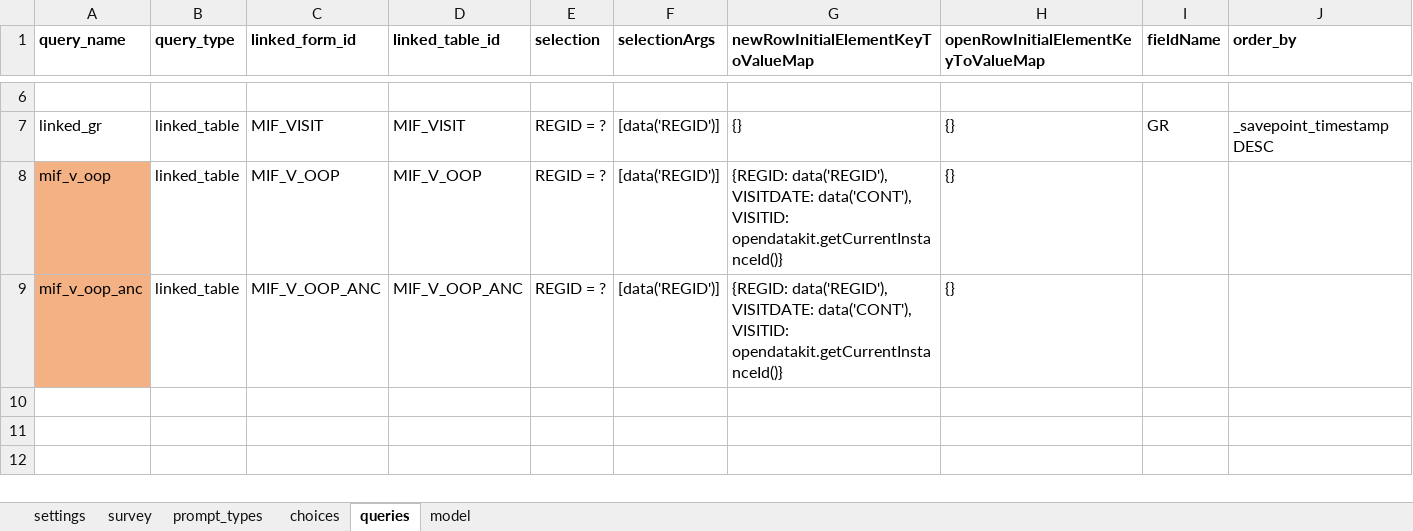
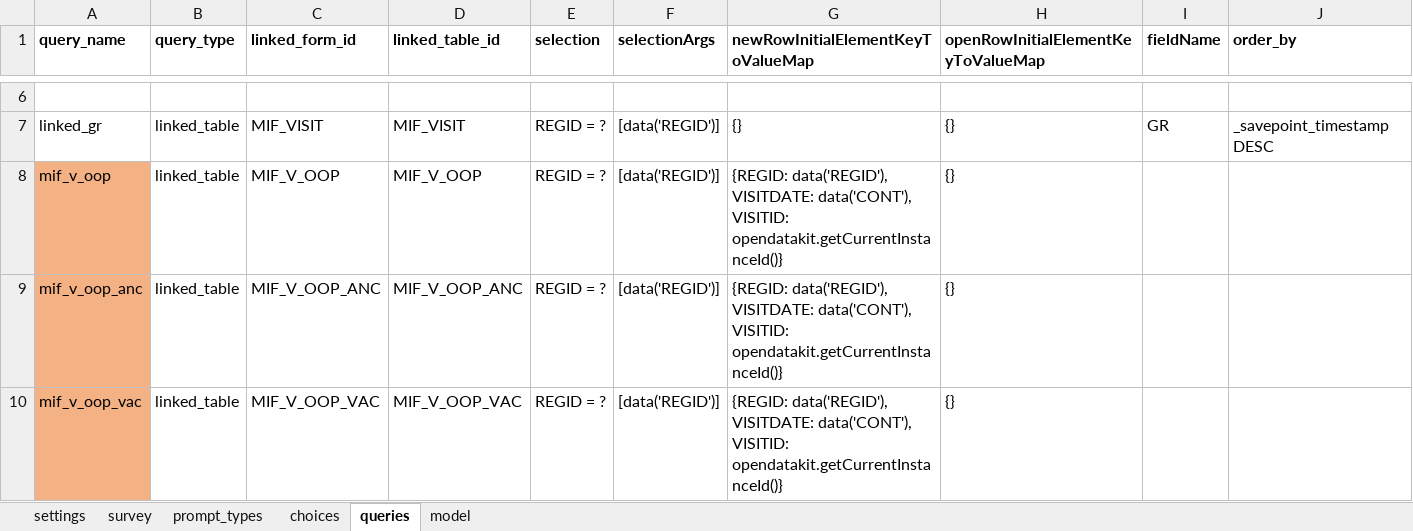
Before and after one commit to BandimHealthProject/Equipa, an Excel workbook: app/config/tables/MIF_VISIT/forms/MIF_VISIT/MIF_VISIT.xlsx, sheet queries, drawn as a sheet; only a part is shown, gaps mark what is left out; values as stored, in another font and other column widths than the file's, no borders; the diff names each change by its address in the sheet, - before the commit and + after, or states it on an @@ line.

```diff
--- a/app/config/tables/MIF_VISIT/forms/MIF_VISIT/MIF_VISIT.xlsx (sheet queries)
+++ b/app/config/tables/MIF_VISIT/forms/MIF_VISIT/MIF_VISIT.xlsx (sheet queries)
+row 10: mif_v_oop_vac | linked_table | MIF_V_OOP_VAC | MIF_V_OOP_VAC | REGID = ? | [data('REGID')] | {REGID: data('REGID'), VISITDATE: data('CONT'), VISITID: opendatakit.getCurrentInstanceId()} | {}
```
Also changed, not shown: sheet survey, app/config/assets/framework/forms/framework/framework.xlsx, app/config/tables/MIF_V_OOP/forms/MIF_V_OOP/MIF_V_OOP.xlsx, 5 other files.
